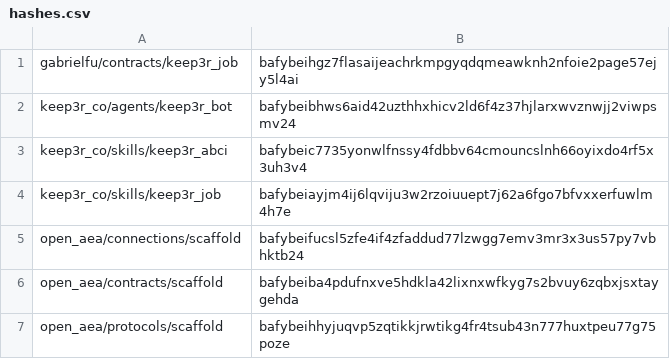
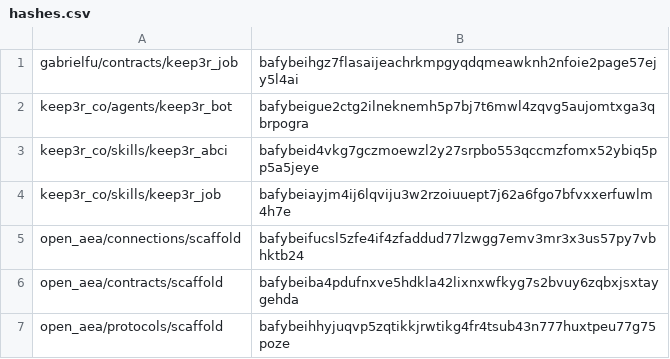
Before and after one commit to valory-xyz/agent-academy-2, a CSV file: packages/hashes.csv, drawn as a sheet; only a part is shown.

```diff
--- a/packages/hashes.csv
+++ b/packages/hashes.csv
@@ -1,4 +1,4 @@
 gabrielfu/contracts/keep3r_job,bafybeihgz7flasaijeachrkmpgyqdqmeawknh2nfoie2page57ejy5l4ai
-keep3r_co/agents/keep3r_bot,bafybeibhws6aid42uzthhxhicv2ld6f4z37hjlarxwvznwjj2viwpsmv24
-keep3r_co/skills/keep3r_abci,bafybeic7735yonwlfnssy4fdbbv64cmouncslnh66oyixdo4rf5x3uh3v4
+keep3r_co/agents/keep3r_bot,bafybeigue2ctg2ilneknemh5p7bj7t6mwl4zqvg5aujomtxga3qbrpogra
+keep3r_co/skills/keep3r_abci,bafybeid4vkg7gczmoewzl2y27srpbo553qccmzfomx52ybiq5pp5a5jeye
 keep3r_co/skills/keep3r_job,bafybeiayjm4ij6lqviju3w2rzoiuuept7j62a6fgo7bfvxxerfuwlm4h7e
```
Also changed, not shown: 1 other file.
